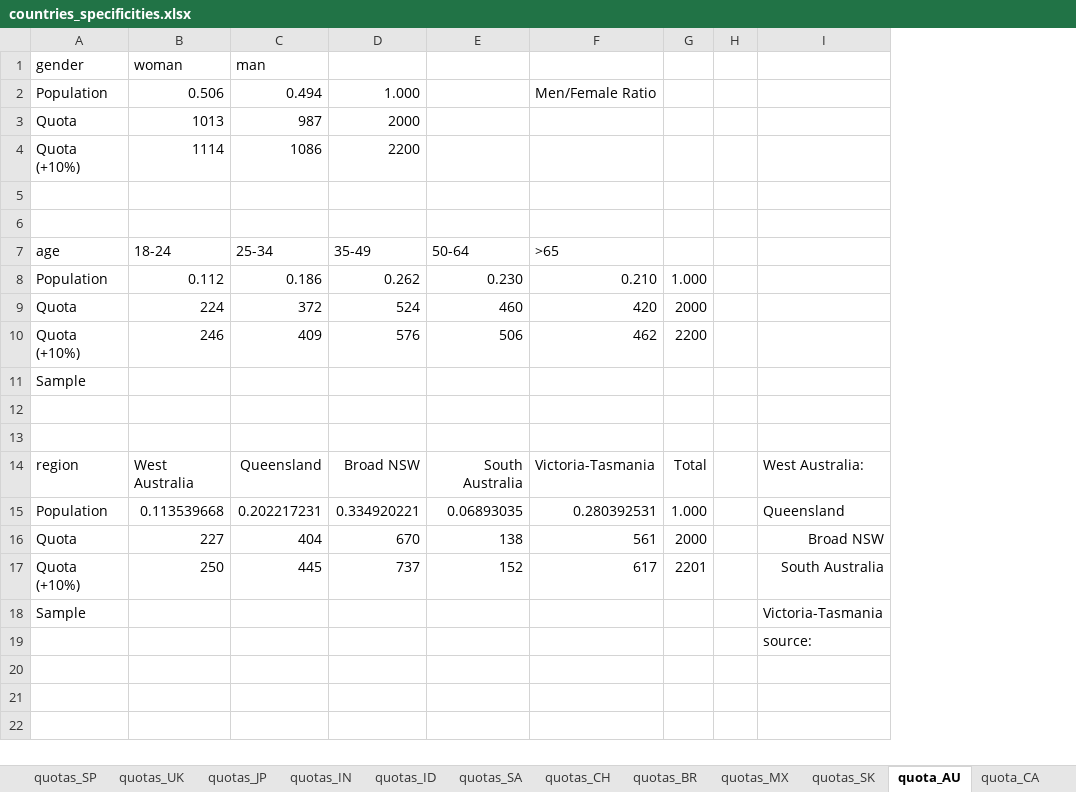
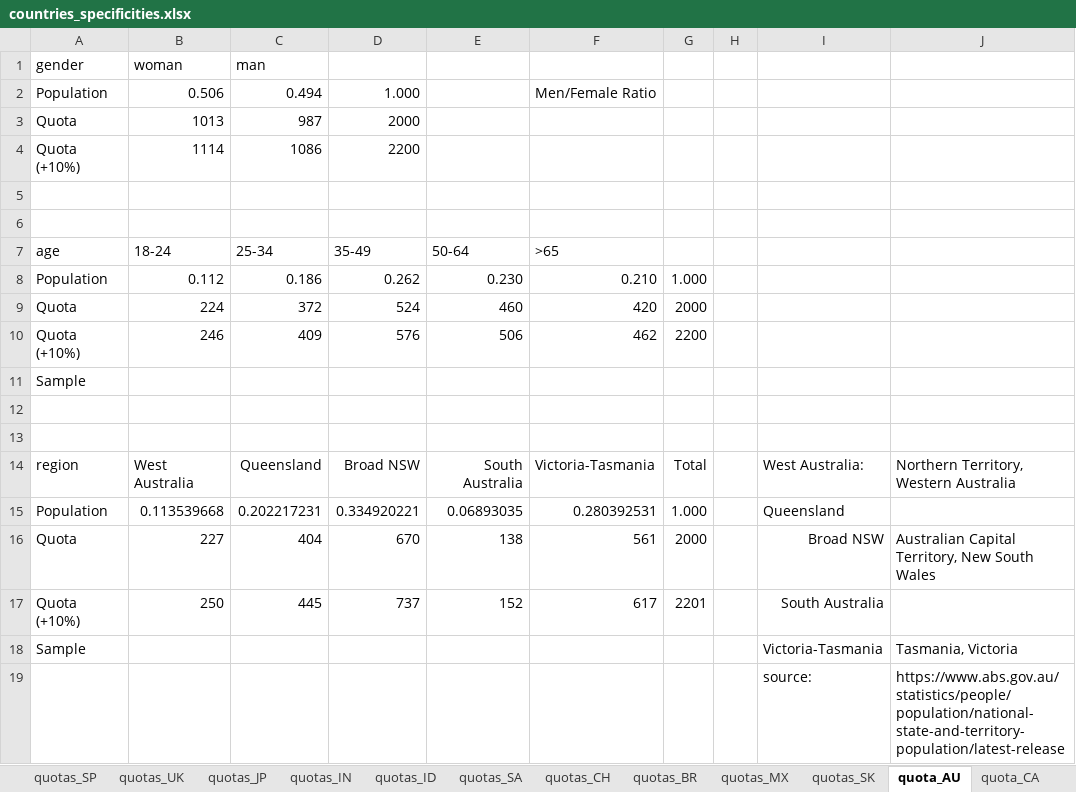
Before and after one commit to mariuslehenaff/oecd_climate, an Excel workbook: questionnaires/countries_specificities.xlsx, sheet quota_AU, drawn as a sheet; values as stored, in another font and other column widths than the file's, no borders; the diff names each change by its address in the sheet, - before the commit and + after, or states it on an @@ line.

Commit message:
Add region quota KR (+ src MX, AU)

```diff
--- a/questionnaires/countries_specificities.xlsx (sheet quota_AU)
+++ b/questionnaires/countries_specificities.xlsx (sheet quota_AU)
+column J, rows 14-19: Northern Territory, Western Australia |  | Australian Capital Territory, New South Wales |  | Tasmania, Victoria | https://www.abs.gov.au/statistics/people/population/national-state-and-territory-population/latest-release
```
Also changed, not shown: sheet quotas_SK, sheet quotas_MX.
